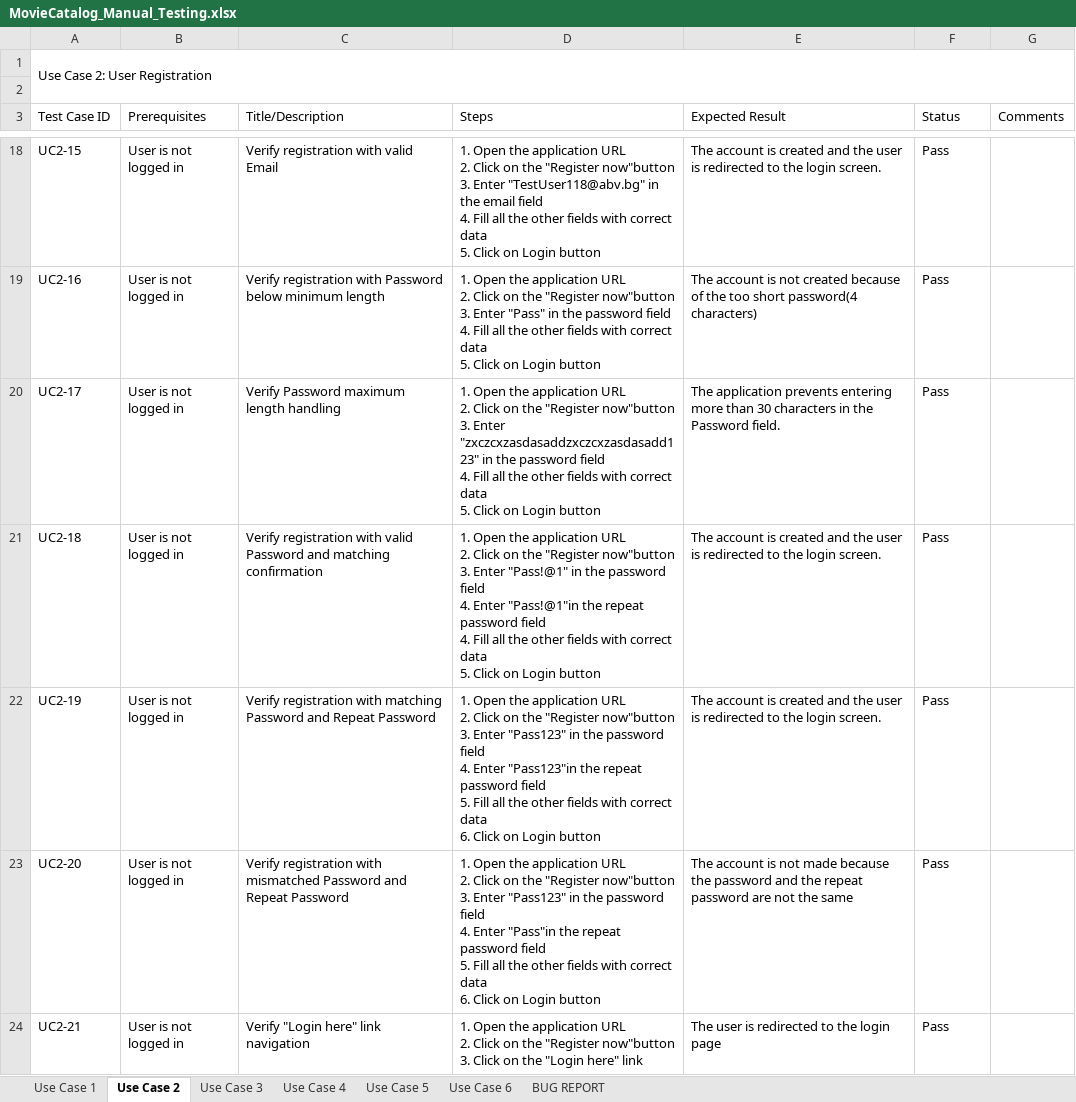
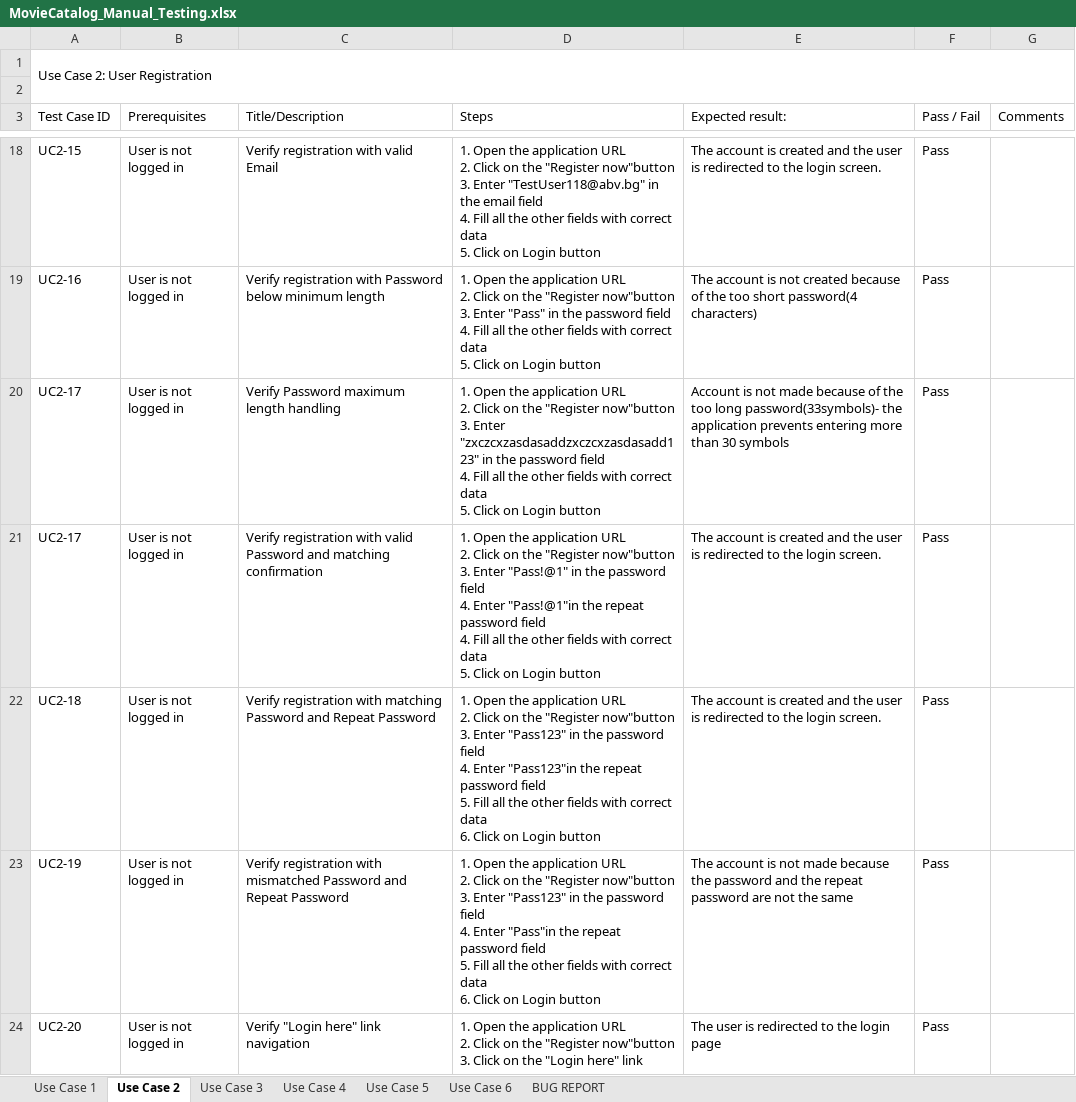
Before and after one commit to AleksYonchev/manual-and-api-testing, an Excel workbook: Manual-Web-Testing/MovieCatalog_Manual_Testing.xlsx, sheet Use Case 2, drawn as a sheet; only a part is shown, gaps mark what is left out; values as stored, in another font and other column widths than the file's, no cell formats; table styles not drawn; removed rows and columns are numbered as before the commit, all else as after; ↵ is a line break in a cell; the diff names each change by its address in the sheet, - before the commit and + after, or states it on an @@ line.

```diff
--- a/Manual-Web-Testing/MovieCatalog_Manual_Testing.xlsx (sheet Use Case 2)
+++ b/Manual-Web-Testing/MovieCatalog_Manual_Testing.xlsx (sheet Use Case 2)
-E3: Expected Result
+E3: Expected result:
-F3: Status
+F3: Pass / Fail
-E20 (Expected result:): The application prevents entering more than 30 characters in the Password field.
+E20 (Expected result:): Account is not made because of the too long password(33symbols)- the application prevents entering more than 30 symbols
+row 21: UC2-17 | User is not logged in | Verify registration with valid Password and matching confirmation | 1. Open the application URL ↵ 2. Click on the "Register now"button ↵ 3. Enter "Pass!@1" in the password field ↵ 4. Enter "Pass!@1"in the repeat password field ↵ 4. Fill all the other fields with correct data ↵ 5. Click on Login button | The account is created and the user is redirected to the login screen. | Pass
-C22 (Title/Description): …registration with valid Password and matching confirmation
+C22 (Title/Description): …registration with matching Password and Repeat Password
-D22 (Steps): …3. Enter "Pass!@1" in the password field ↵ 4. Enter "Pass!@1"in the repeat password field ↵ 4. Fill all the other fields with correct data ↵ 5. Click on…
+D22 (Steps): …3. Enter "Pass123" in the password field ↵ 4. Enter "Pass123"in the repeat password field ↵ 5. Fill all the other fields with correct data ↵ 6. Click on…
-C23 (Title/Description): …registration with matching Password and…
+C23 (Title/Description): …registration with mismatched Password and…
-D23 (Steps): …4. Enter "Pass123"in the repeat…
+D23 (Steps): …4. Enter "Pass"in the repeat…
-E23 (Expected result:): …account is created and the user is redirected to the login screen.
+E23 (Expected result:): …account is not made because the password and the repeat password are not the same
-C24 (Title/Description): Verify registration with mismatched Password and Repeat Password
+C24 (Title/Description): Verify "Login here" link navigation
-D24 (Steps): …now"button ↵ 3. Enter "Pass123" in the password field ↵ 4. Enter "Pass"in the repeat password field ↵ 5. Fill all the other fields with correct data ↵ 6. Click on Login button
+D24 (Steps): …now"button ↵ 3. Click on the "Login here" link
-E24 (Expected result:): The account is not made because the password and the repeat password are not the same
+E24 (Expected result:): The user is redirected to the login page
-row 24: UC2-21 | User is not logged in | Verify "Login here" link navigation | 1. Open the application URL ↵ 2. Click on the "Register now"button ↵ 3. Click on the "Login here" link | The user is redirected to the login page | Pass
```
Also changed, not shown: sheet Use Case 4, sheet Use Case 1, sheet Use Case 6, sheet Use Case 5, sheet Use Case 3, sheet BUG REPORT, cell formats.
